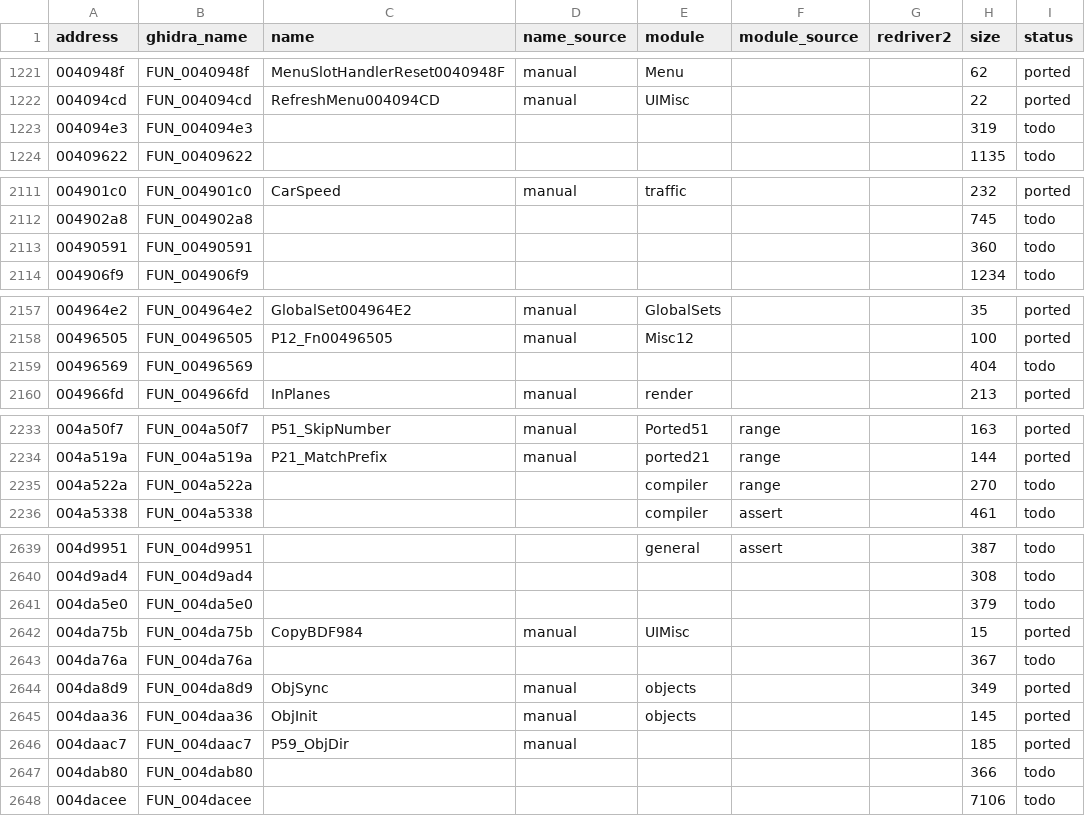
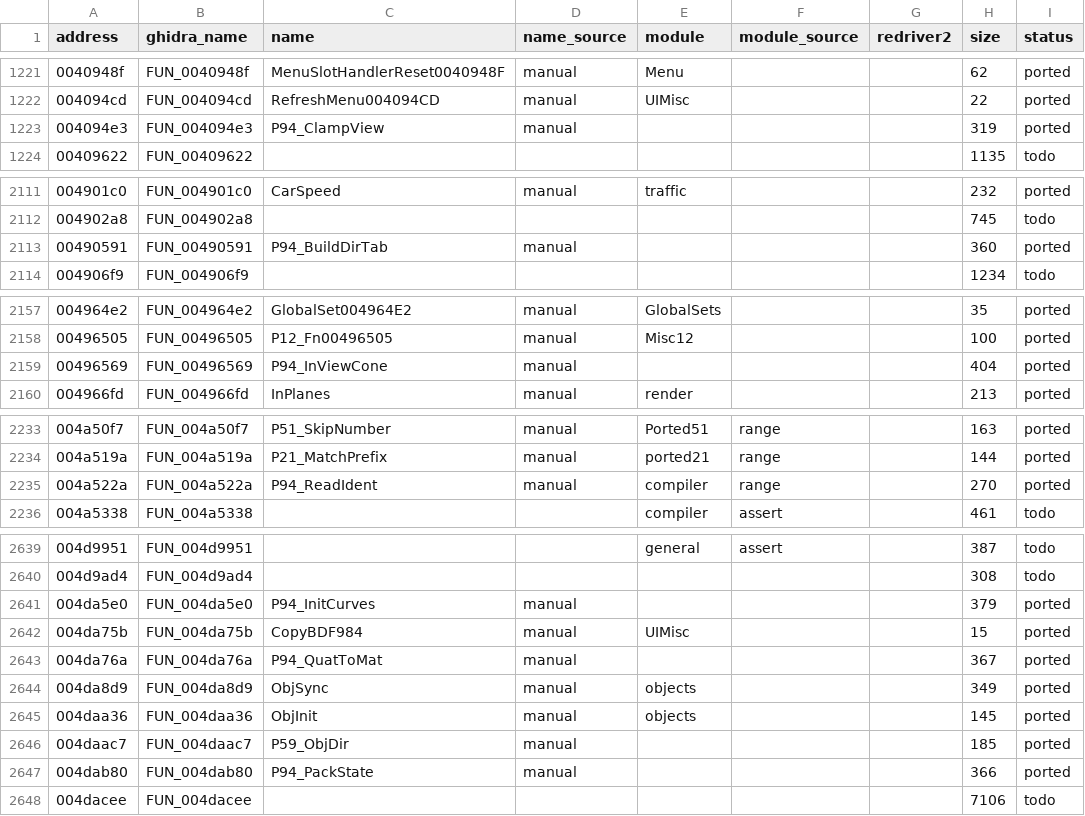
Before and after one commit to r331/driver, a CSV file: docs/functions.csv, drawn as a sheet; only a part is shown, gaps mark what is left out; the diff covers the shown part only.

Commit message:
v1.39: асфальт в native (альфа-тест Glide по умолчанию ALWAYS), 15 листовых функций (ported94)

```diff
--- a/docs/functions.csv
+++ b/docs/functions.csv
@@ -1222,3 +1222,3 @@ address,ghidra_name,name,name_source,module,module_source,redriver2,size,status
 004094cd,FUN_004094cd,RefreshMenu004094CD,manual,UIMisc,,,22,ported
-004094e3,FUN_004094e3,,,,,,319,todo
+004094e3,FUN_004094e3,P94_ClampView,manual,,,,319,ported
 00409622,FUN_00409622,,,,,,1135,todo
@@ -2112,3 +2112,3 @@ address,ghidra_name,name,name_source,module,module_source,redriver2,size,status
 004902a8,FUN_004902a8,,,,,,745,todo
-00490591,FUN_00490591,,,,,,360,todo
+00490591,FUN_00490591,P94_BuildDirTab,manual,,,,360,ported
 004906f9,FUN_004906f9,,,,,,1234,todo
@@ -2158,3 +2158,3 @@ address,ghidra_name,name,name_source,module,module_source,redriver2,size,status
 00496505,FUN_00496505,P12_Fn00496505,manual,Misc12,,,100,ported
-00496569,FUN_00496569,,,,,,404,todo
+00496569,FUN_00496569,P94_InViewCone,manual,,,,404,ported
 004966fd,FUN_004966fd,InPlanes,manual,render,,,213,ported
@@ -2234,3 +2234,3 @@ address,ghidra_name,name,name_source,module,module_source,redriver2,size,status
 004a519a,FUN_004a519a,P21_MatchPrefix,manual,ported21,range,,144,ported
-004a522a,FUN_004a522a,,,compiler,range,,270,todo
+004a522a,FUN_004a522a,P94_ReadIdent,manual,compiler,range,,270,ported
 004a5338,FUN_004a5338,,,compiler,assert,,461,todo
@@ -2640,5 +2640,5 @@ address,ghidra_name,name,name_source,module,module_source,redriver2,size,status
 004d9ad4,FUN_004d9ad4,,,,,,308,todo
-004da5e0,FUN_004da5e0,,,,,,379,todo
+004da5e0,FUN_004da5e0,P94_InitCurves,manual,,,,379,ported
 004da75b,FUN_004da75b,CopyBDF984,manual,UIMisc,,,15,ported
-004da76a,FUN_004da76a,,,,,,367,todo
+004da76a,FUN_004da76a,P94_QuatToMat,manual,,,,367,ported
 004da8d9,FUN_004da8d9,ObjSync,manual,objects,,,349,ported
@@ -2646,3 +2646,3 @@ address,ghidra_name,name,name_source,module,module_source,redriver2,size,status
 004daac7,FUN_004daac7,P59_ObjDir,manual,,,,185,ported
-004dab80,FUN_004dab80,,,,,,366,todo
+004dab80,FUN_004dab80,P94_PackState,manual,,,,366,ported
 004dacee,FUN_004dacee,,,,,,7106,todo
```
Also changed, not shown: 35 edited cells elsewhere in this file, 11 other files.
